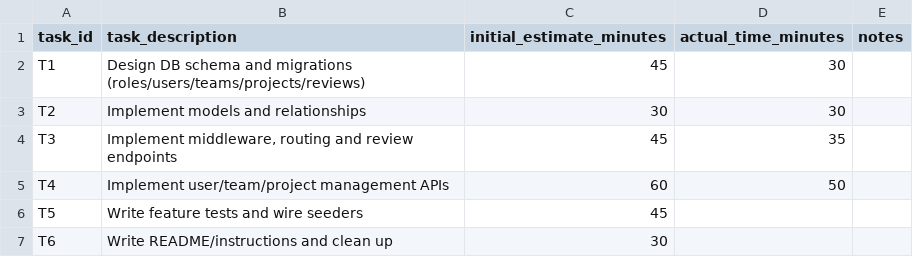
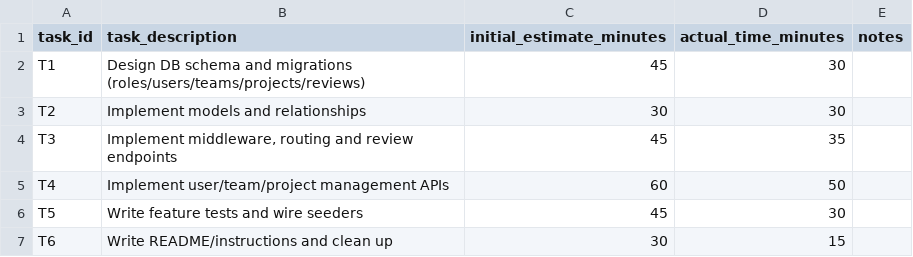
Before and after one commit to BIGMOON202/dreamers_assessment, a CSV file: planning.csv, drawn as a sheet.

```diff
--- a/planning.csv
+++ b/planning.csv
@@ -5,3 +5,3 @@ T3,"Implement middleware, routing and review endpoints",45,35,
 T4,Implement user/team/project management APIs,60,50,
-T5,Write feature tests and wire seeders,45,,
-T6,Write README/instructions and clean up,30,,
+T5,Write feature tests and wire seeders,45,30,
+T6,Write README/instructions and clean up,30,15,
```
Also changed, not shown: 2 other files.
